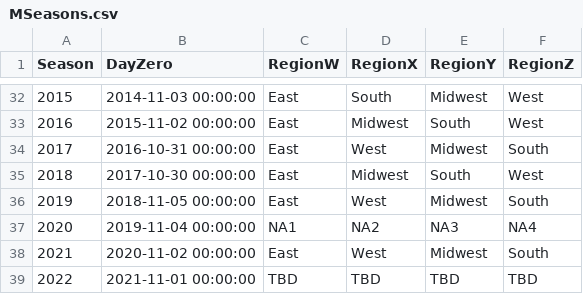
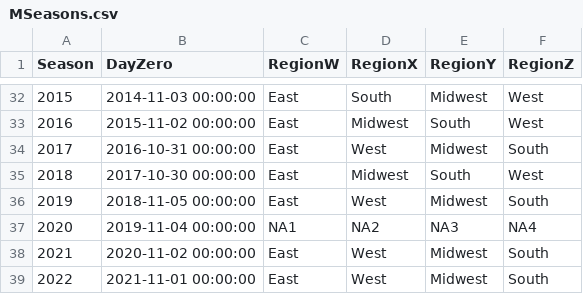
Before and after one commit to kevniu95/NCAA-Tournament-Modeler-Project, a CSV file: source/data/kaggle_data/MSeasons.csv, drawn as a sheet; only a part is shown, gaps mark what is left out.

```diff
--- a/source/data/kaggle_data/MSeasons.csv
+++ b/source/data/kaggle_data/MSeasons.csv
@@ -38,2 +38,2 @@ Season,DayZero,RegionW,RegionX,RegionY,RegionZ
 2021,2020-11-02 00:00:00,East,West,Midwest,South
-2022,2021-11-01 00:00:00,TBD,TBD,TBD,TBD
+2022,2021-11-01 00:00:00,East,West,Midwest,South
```
Also changed, not shown: source/data/kaggle_data/Cities.csv, source/data/kaggle_data/MNCAATourneySeeds.csv, 8 other files.
